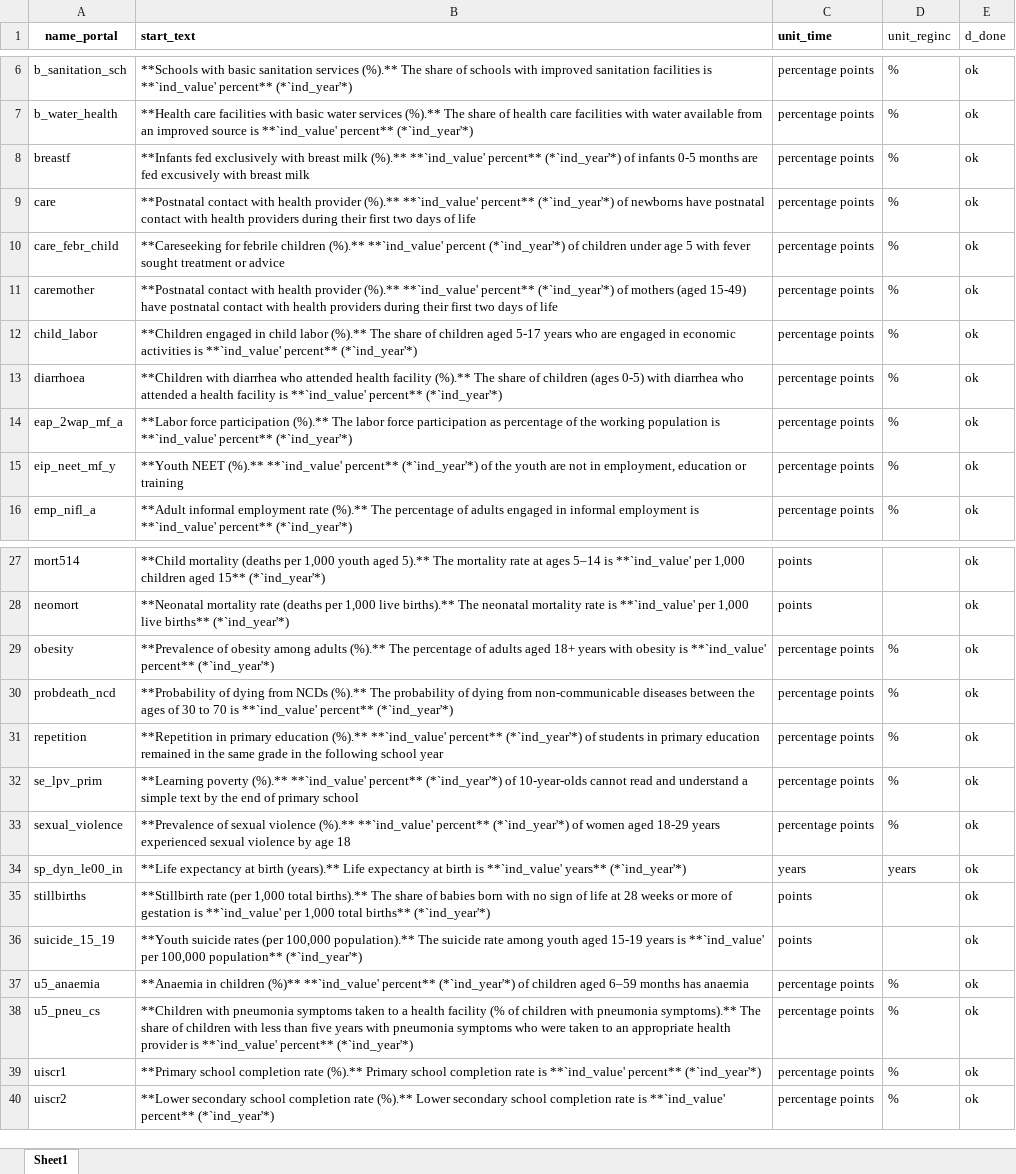
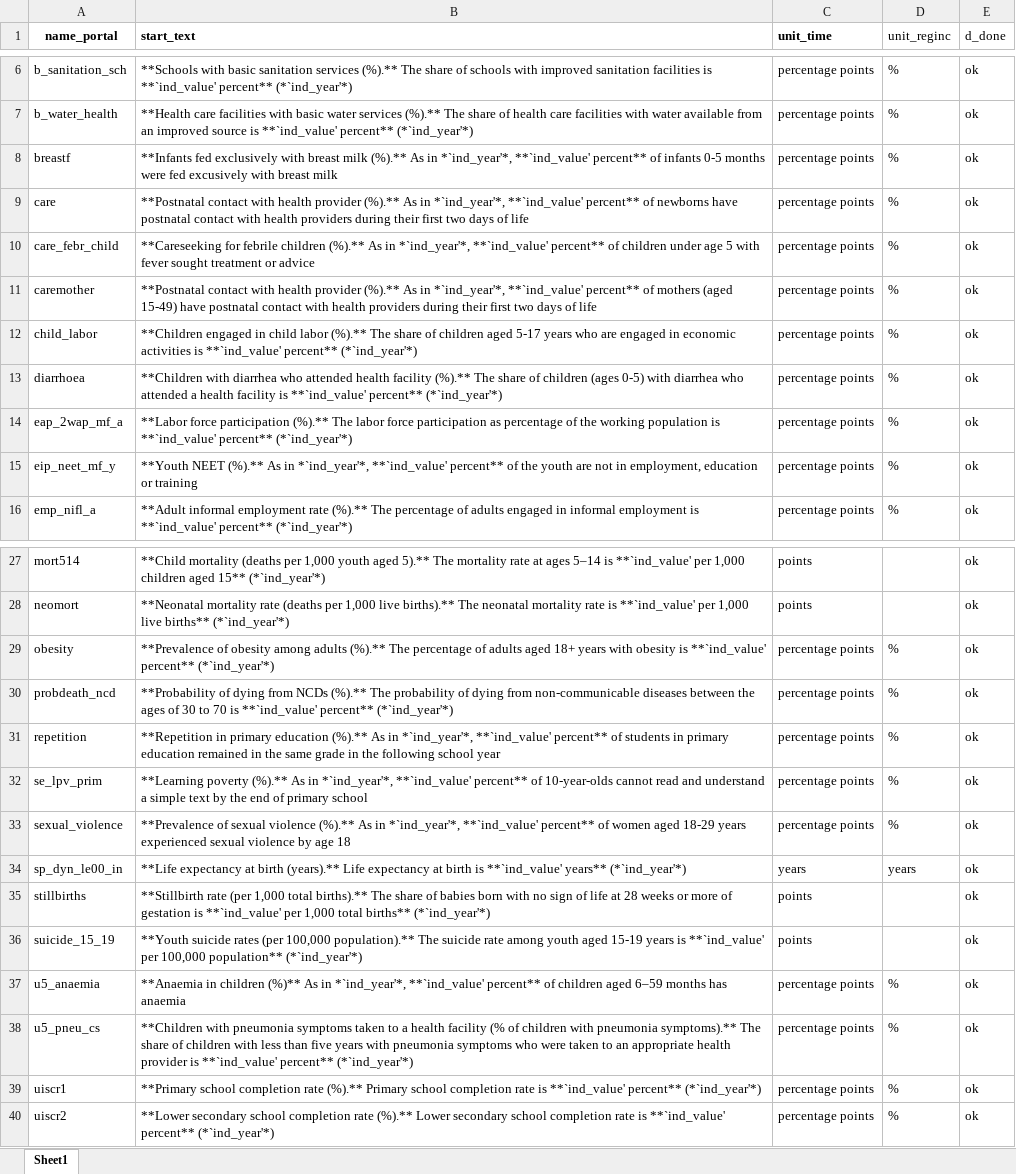
Before and after one commit to Queeno11/Data-Portal-Brief-Generator, an Excel workbook: Data/Data_Raw/Country codes & metadata/briefs_texts.xlsx, sheet Sheet1, drawn as a sheet; only a part is shown, gaps mark what is left out; values as stored, in another font and other column widths than the file's, no borders; the diff covers the shown part only; the diff names each change by its address in the sheet, - before the commit and + after, or states it on an @@ line.

```diff
--- a/Data/Data_Raw/Country codes & metadata/briefs_texts.xlsx (sheet Sheet1)
+++ b/Data/Data_Raw/Country codes & metadata/briefs_texts.xlsx (sheet Sheet1)
-B8 (start_text): …milk (%).** **`ind_value' percent** (*`ind_year'*) of infants 0-5 months are fed excusively…
+B8 (start_text): …milk (%).** As in *`ind_year'*, **`ind_value' percent** of infants 0-5 months were fed excusively…
-B9 (start_text): …provider (%).** **`ind_value' percent** (*`ind_year'*) of newborns…
+B9 (start_text): …provider (%).** As in *`ind_year'*, **`ind_value' percent** of newborns…
-B10 (start_text): …children (%).** **`ind_value' percent (*`ind_year'*) of children…
+B10 (start_text): …children (%).** As in *`ind_year'*, **`ind_value' percent** of children…
-B11 (start_text): …provider (%).** **`ind_value' percent** (*`ind_year'*) of mothers…
+B11 (start_text): …provider (%).** As in *`ind_year'*, **`ind_value' percent** of mothers…
-B15 (start_text): …NEET (%).** **`ind_value' percent** (*`ind_year'*) of the…
+B15 (start_text): …NEET (%).** As in *`ind_year'*, **`ind_value' percent** of the…
-B31 (start_text): …education (%).** **`ind_value' percent** (*`ind_year'*) of students…
+B31 (start_text): …education (%).** As in *`ind_year'*, **`ind_value' percent** of students…
-B32 (start_text): …poverty (%).** **`ind_value' percent** (*`ind_year'*) of 10-year-olds…
+B32 (start_text): …poverty (%).** As in *`ind_year'*, **`ind_value' percent** of 10-year-olds…
-B33 (start_text): …violence (%).** **`ind_value' percent** (*`ind_year'*) of women…
+B33 (start_text): …violence (%).** As in *`ind_year'*, **`ind_value' percent** of women…
-B37 (start_text): …children (%)** **`ind_value' percent** (*`ind_year'*) of children…
+B37 (start_text): …children (%)** As in *`ind_year'*, **`ind_value' percent** of children…
```
Also changed, not shown: 5 added rows and 8 edited cells elsewhere in this sheet, Data/Data_Raw/Country codes & metadata/metadata.xlsx, 5 other files.
